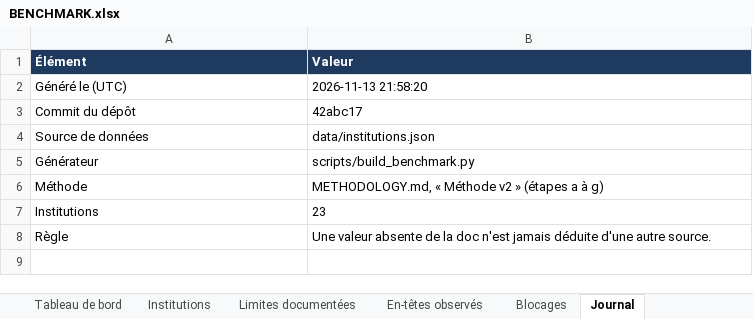
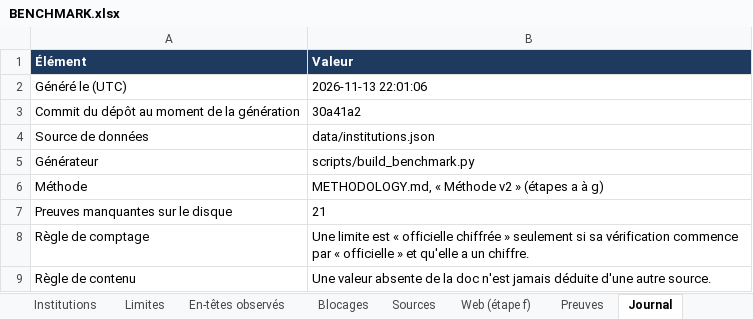
Before and after one commit to maribakulj/Veille-API-IIIF, an Excel workbook: BENCHMARK.xlsx, sheet Journal, drawn as a sheet; values as stored, in another font and other column widths than the file's, no borders; removed rows and columns are numbered as before the commit, all else as after; the diff names each change by its address in the sheet, - before the commit and + after, or states it on an @@ line.

```diff
--- a/BENCHMARK.xlsx (sheet Journal)
+++ b/BENCHMARK.xlsx (sheet Journal)
-sheet tab: Limites documentées
+sheet tab: Limites
+sheet tab: Sources
+sheet tab: Web (étape f)
+sheet tab: Preuves
-B2 (Valeur): 2026-11-13 21:58:20
+B2 (Valeur): 2026-11-13 22:01:06
-row 3: Commit du dépôt | 42abc17
+row 3: Commit du dépôt au moment de la génération | 30a41a2
-row 7: Institutions | 23
+row 7: Preuves manquantes sur le disque | 21
+row 8: Règle de comptage | Une limite est « officielle chiffrée » seulement si sa vérification commence par « officielle » et qu'elle a un chiffre.
-A9 (Élément): Règle
+A9 (Élément): Règle de contenu
```
Also changed, not shown: sheet Tableau de bord, sheet Institutions, sheet Limites, sheet En-têtes observés, charts or pictures, 2 other files.
